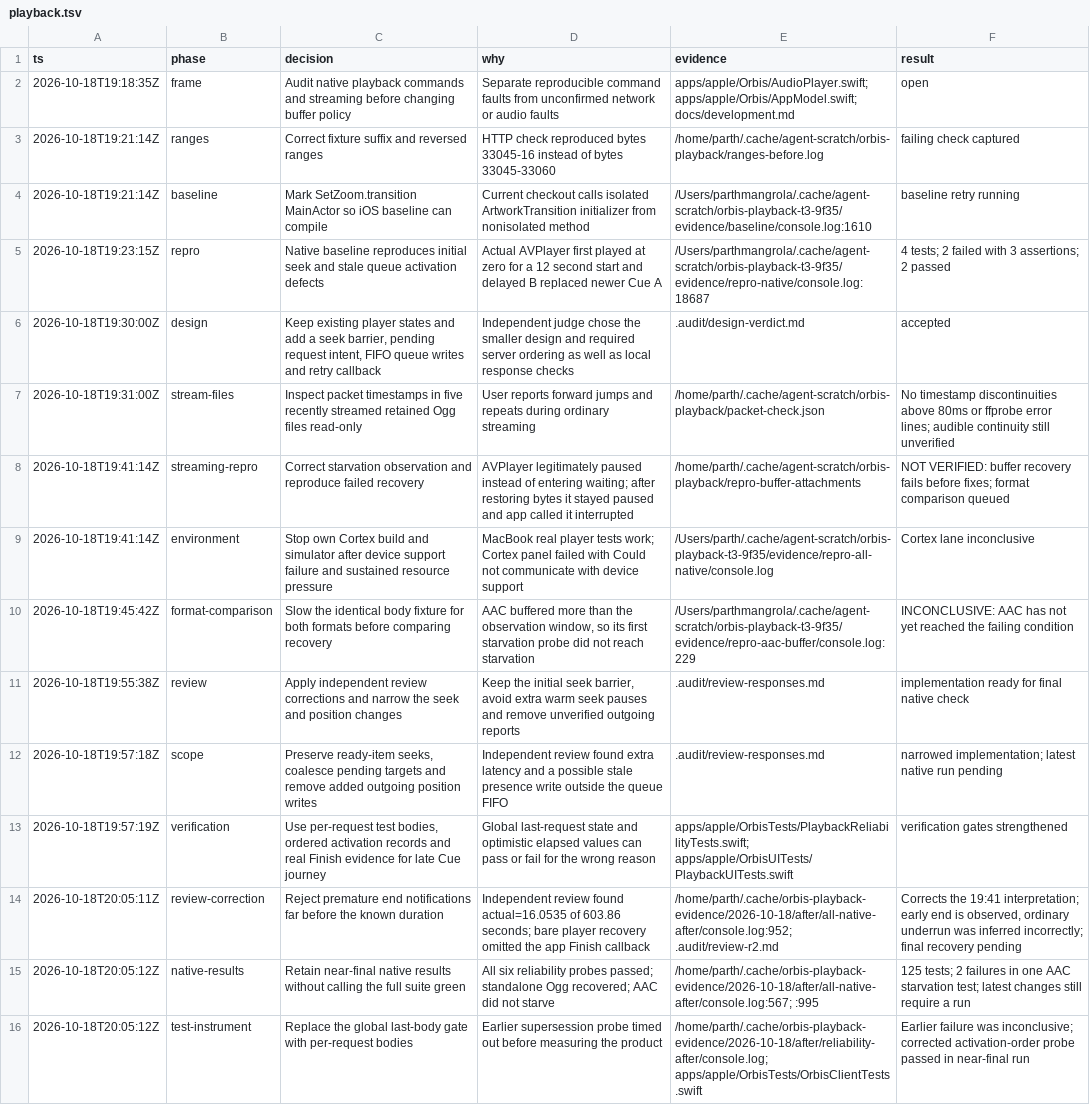
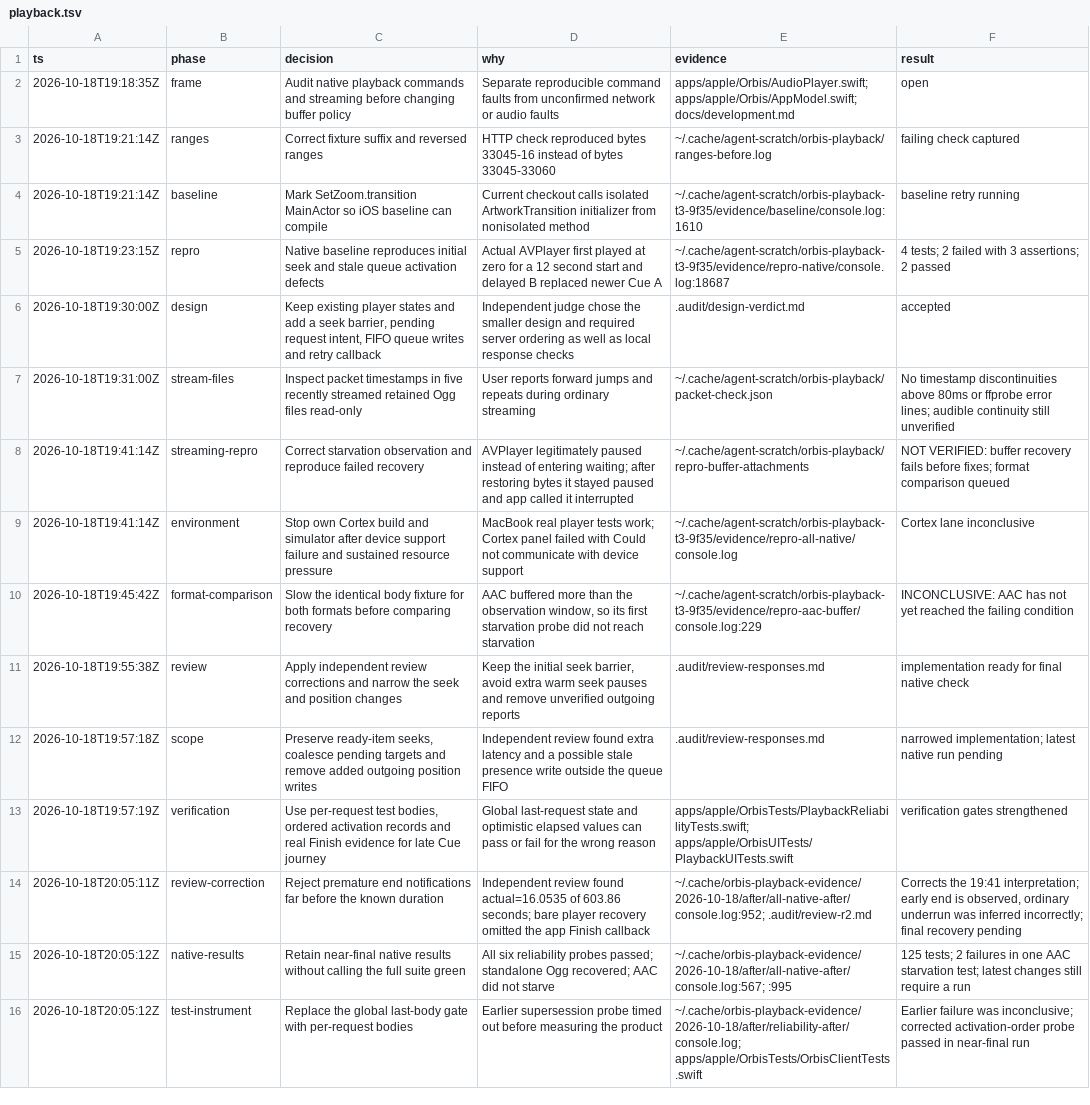
Before and after one commit to Pallas-Labs/orbis, a TSV file: .audit/playback.tsv, drawn as a sheet; only a part is shown; the diff covers the shown part only; the diff names each change by its address in the sheet, - before the commit and + after, or states it on an @@ line.

```diff
--- a/.audit/playback.tsv
+++ b/.audit/playback.tsv
-E3 (evidence): /home/parth/.cache/agent-scratch/orbis-playback/ranges-before.log
+E3 (evidence): ~/.cache/agent-scratch/orbis-playback/ranges-before.log
-E4 (evidence): /Users/parthmangrola/.cache/agent-scratch/orbis-playback-t3-9f35/evidence/baseline/console.log:1610
+E4 (evidence): ~/.cache/agent-scratch/orbis-playback-t3-9f35/evidence/baseline/console.log:1610
-E5 (evidence): /Users/parthmangrola/.cache/agent-scratch/orbis-playback-t3-9f35/evidence/repro-native/console.log:18687
+E5 (evidence): ~/.cache/agent-scratch/orbis-playback-t3-9f35/evidence/repro-native/console.log:18687
-E7 (evidence): /home/parth/.cache/agent-scratch/orbis-playback/packet-check.json
+E7 (evidence): ~/.cache/agent-scratch/orbis-playback/packet-check.json
-E8 (evidence): /home/parth/.cache/agent-scratch/orbis-playback/repro-buffer-attachments
+E8 (evidence): ~/.cache/agent-scratch/orbis-playback/repro-buffer-attachments
-E9 (evidence): /Users/parth/.cache/agent-scratch/orbis-playback-t3-9f35/evidence/repro-all-native/console.log
+E9 (evidence): ~/.cache/agent-scratch/orbis-playback-t3-9f35/evidence/repro-all-native/console.log
-E10 (evidence): /Users/parthmangrola/.cache/agent-scratch/orbis-playback-t3-9f35/evidence/repro-aac-buffer/console.log:229
+E10 (evidence): ~/.cache/agent-scratch/orbis-playback-t3-9f35/evidence/repro-aac-buffer/console.log:229
-E14 (evidence): /home/parth/.cache/orbis-playback-evidence/2026-10-18/after/all-native-after/console.log:952; .audit/review-r2.md
+E14 (evidence): ~/.cache/orbis-playback-evidence/2026-10-18/after/all-native-after/console.log:952; .audit/review-r2.md
-E15 (evidence): /home/parth/.cache/orbis-playback-evidence/2026-10-18/after/all-native-after/console.log:567; :995
+E15 (evidence): ~/.cache/orbis-playback-evidence/2026-10-18/after/all-native-after/console.log:567; :995
-E16 (evidence): /home/parth/.cache/orbis-playback-evidence/2026-10-18/after/reliability-after/console.log; apps/apple/OrbisTests/OrbisClientTests.swift
+E16 (evidence): ~/.cache/orbis-playback-evidence/2026-10-18/after/reliability-after/console.log; apps/apple/OrbisTests/OrbisClientTests.swift
```
Also changed, not shown: 21 edited cells elsewhere in this file, 59 other files.
